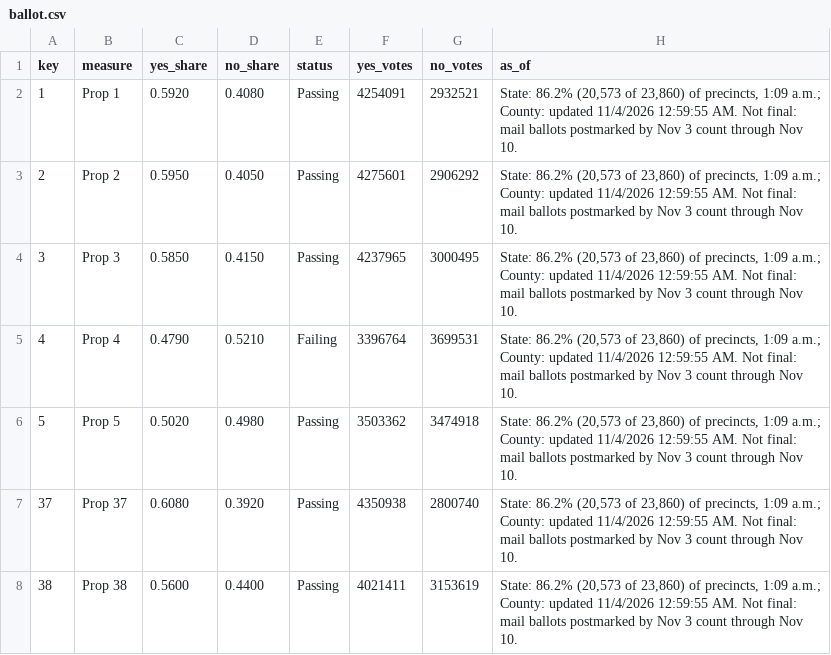
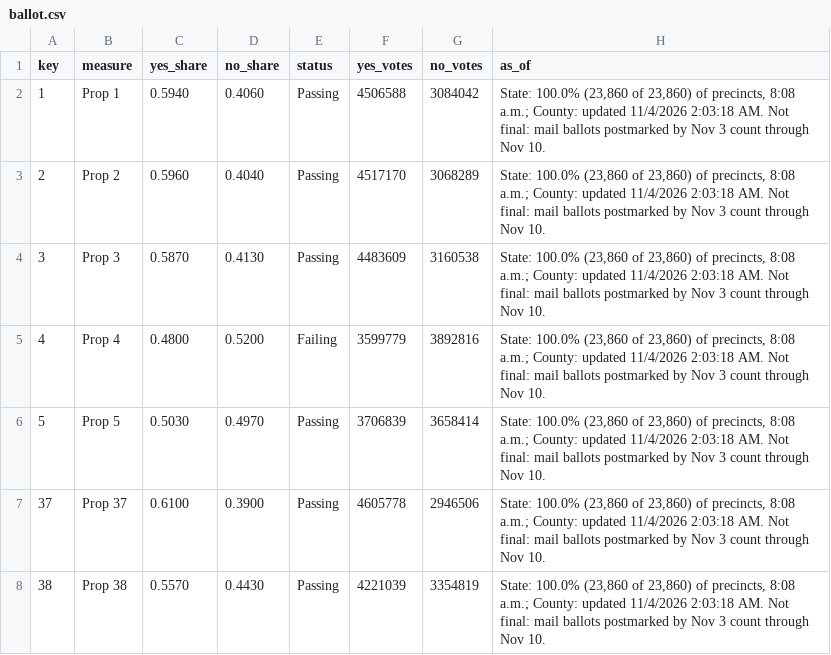
Before and after one commit to hlash99/hlash99.github.io, a CSV file: ballot.csv, drawn as a sheet; only a part is shown; the diff covers the shown part only.

```diff
--- a/ballot.csv
+++ b/ballot.csv
@@ -1,8 +1,8 @@
 key,measure,yes_share,no_share,status,yes_votes,no_votes,as_of
-1,Prop 1,0.5920,0.4080,Passing,4254091,2932521,"State: 86.2% (20,573 of 23,860) of precincts, 1:09 a.m.; County: updated 11/4/2026 12:59:55 AM. Not final: mail ballots postmarked by Nov 3 count through Nov 10."
-2,Prop 2,0.5950,0.4050,Passing,4275601,2906292,"State: 86.2% (20,573 of 23,860) of precincts, 1:09 a.m.; County: updated 11/4/2026 12:59:55 AM. Not final: mail ballots postmarked by Nov 3 count through Nov 10."
-3,Prop 3,0.5850,0.4150,Passing,4237965,3000495,"State: 86.2% (20,573 of 23,860) of precincts, 1:09 a.m.; County: updated 11/4/2026 12:59:55 AM. Not final: mail ballots postmarked by Nov 3 count through Nov 10."
-4,Prop 4,0.4790,0.5210,Failing,3396764,3699531,"State: 86.2% (20,573 of 23,860) of precincts, 1:09 a.m.; County: updated 11/4/2026 12:59:55 AM. Not final: mail ballots postmarked by Nov 3 count through Nov 10."
-5,Prop 5,0.5020,0.4980,Passing,3503362,3474918,"State: 86.2% (20,573 of 23,860) of precincts, 1:09 a.m.; County: updated 11/4/2026 12:59:55 AM. Not final: mail ballots postmarked by Nov 3 count through Nov 10."
-37,Prop 37,0.6080,0.3920,Passing,4350938,2800740,"State: 86.2% (20,573 of 23,860) of precincts, 1:09 a.m.; County: updated 11/4/2026 12:59:55 AM. Not final: mail ballots postmarked by Nov 3 count through Nov 10."
-38,Prop 38,0.5600,0.4400,Passing,4021411,3153619,"State: 86.2% (20,573 of 23,860) of precincts, 1:09 a.m.; County: updated 11/4/2026 12:59:55 AM. Not final: mail ballots postmarked by Nov 3 count through Nov 10."
+1,Prop 1,0.5940,0.4060,Passing,4506588,3084042,"State: 100.0% (23,860 of 23,860) of precincts, 8:08 a.m.; County: updated 11/4/2026 2:03:18 AM. Not final: mail ballots postmarked by Nov 3 count through Nov 10."
+2,Prop 2,0.5960,0.4040,Passing,4517170,3068289,"State: 100.0% (23,860 of 23,860) of precincts, 8:08 a.m.; County: updated 11/4/2026 2:03:18 AM. Not final: mail ballots postmarked by Nov 3 count through Nov 10."
+3,Prop 3,0.5870,0.4130,Passing,4483609,3160538,"State: 100.0% (23,860 of 23,860) of precincts, 8:08 a.m.; County: updated 11/4/2026 2:03:18 AM. Not final: mail ballots postmarked by Nov 3 count through Nov 10."
+4,Prop 4,0.4800,0.5200,Failing,3599779,3892816,"State: 100.0% (23,860 of 23,860) of precincts, 8:08 a.m.; County: updated 11/4/2026 2:03:18 AM. Not final: mail ballots postmarked by Nov 3 count through Nov 10."
+5,Prop 5,0.5030,0.4970,Passing,3706839,3658414,"State: 100.0% (23,860 of 23,860) of precincts, 8:08 a.m.; County: updated 11/4/2026 2:03:18 AM. Not final: mail ballots postmarked by Nov 3 count through Nov 10."
+37,Prop 37,0.6100,0.3900,Passing,4605778,2946506,"State: 100.0% (23,860 of 23,860) of precincts, 8:08 a.m.; County: updated 11/4/2026 2:03:18 AM. Not final: mail ballots postmarked by Nov 3 count through Nov 10."
+38,Prop 38,0.5570,0.4430,Passing,4221039,3354819,"State: 100.0% (23,860 of 23,860) of precincts, 8:08 a.m.; County: updated 11/4/2026 2:03:18 AM. Not final: mail ballots postmarked by Nov 3 count through Nov 10."
```
Also changed, not shown: 63 edited cells elsewhere in this file, 1 other file.
